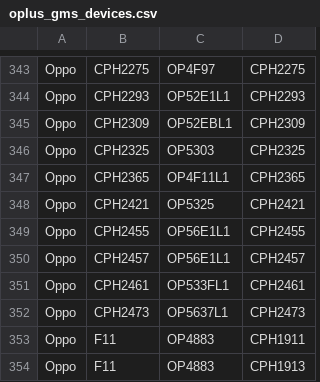
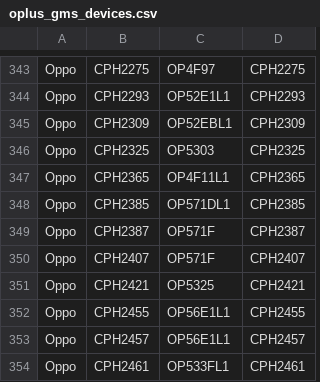
Before and after one commit to Soar1989/get_android_data, a CSV file: data/oplus_gms_devices.csv, drawn as a sheet; only a part is shown, gaps mark what is left out; the shorter side is filled out with more unchanged rows; the diff names each change by its address in the sheet, - before the commit and + after, or states it on an @@ line.

```diff
--- a/data/oplus_gms_devices.csv
+++ b/data/oplus_gms_devices.csv
+row 348: Oppo | CPH2385 | OP571DL1 | CPH2385
+row 349: Oppo | CPH2387 | OP571F | CPH2387
+row 350: Oppo | CPH2407 | OP571F | CPH2407
```
